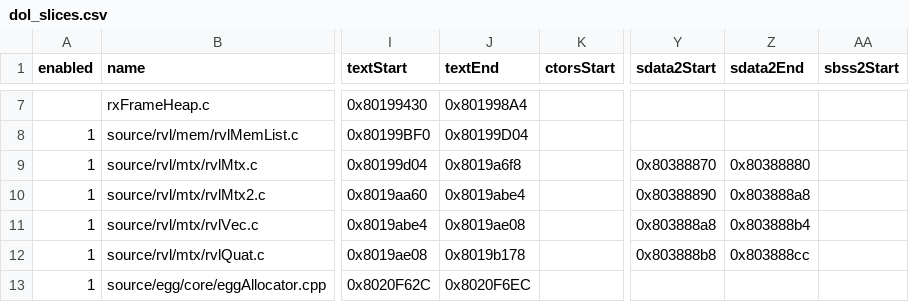
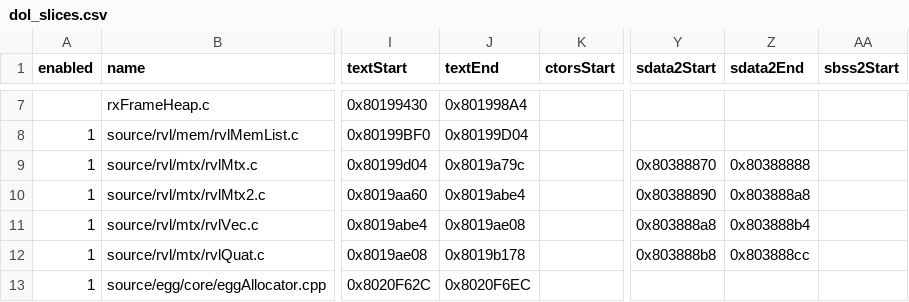
Before and after one commit to riidefi/mkw, a CSV file: pack/dol_slices.csv, drawn as a sheet; only a part is shown, gaps mark what is left out; the diff names each change by its address in the sheet, - before the commit and + after, or states it on an @@ line.

```diff
--- a/pack/dol_slices.csv
+++ b/pack/dol_slices.csv
-J9 (textEnd): 0x8019a6f8
+J9 (textEnd): 0x8019a79c
-Z9 (sdata2End): 0x80388880
+Z9 (sdata2End): 0x80388888
```
Also changed, not shown: 5 other files.
